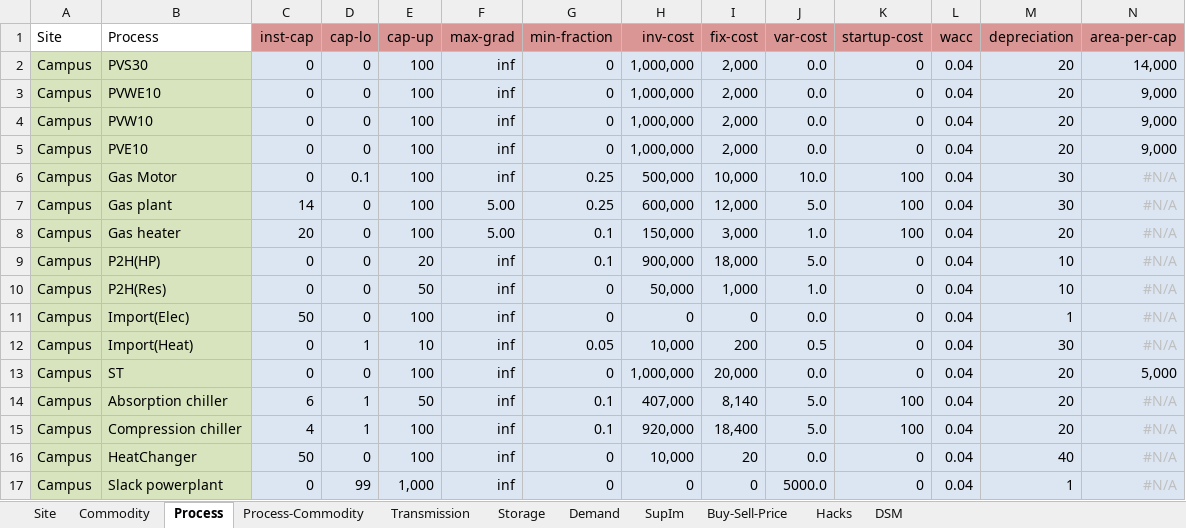
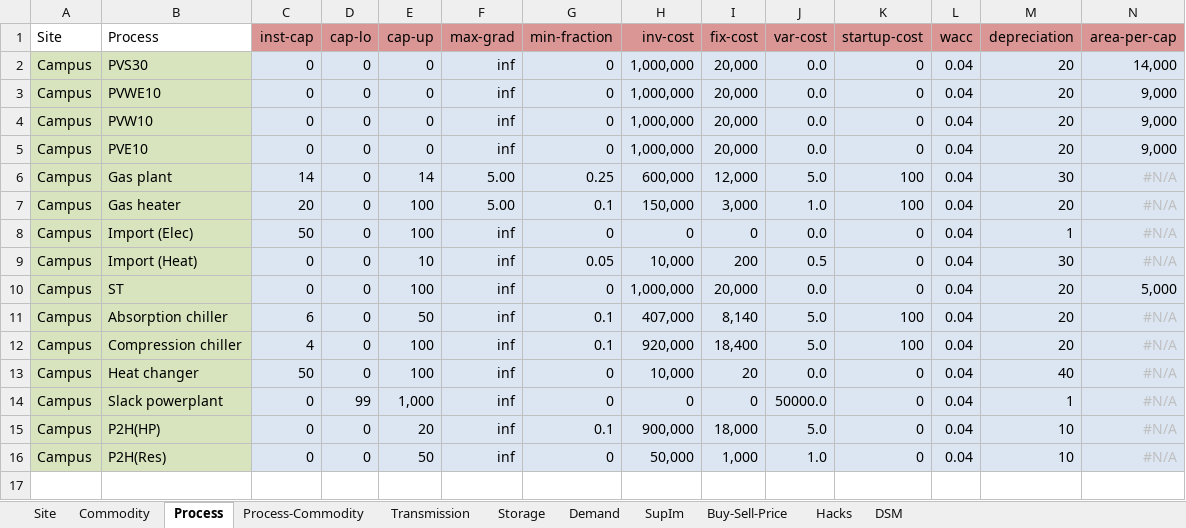
Before and after one commit to shiyaqian/urbs, an Excel workbook: 1Node.xlsx, sheet Process, drawn as a sheet; values as stored, in another font and other column widths than the file's, no borders; conditional formats not drawn; removed rows and columns are numbered as before the commit, all else as after; the diff names each change by its address in the sheet, - before the commit and + after, or states it on an @@ line.

```diff
--- a/1Node.xlsx (sheet Process)
+++ b/1Node.xlsx (sheet Process)
-E2:E5 (cap-up): 100
+E2:E5 (cap-up): 0
-I2:I5 (fix-cost): 2,000
+I2:I5 (fix-cost): 20,000
-row 6: Campus | Gas Motor | 0 | 0.1 | 100 | inf | 0.25 | 500,000 | 10,000 | 10.0 | 100 | 0.04 | 30 | #N/A
-E6 (cap-up): 100
+E6 (cap-up): 14
+row 8: Campus | Import (Elec) | 50 | 0 | 100 | inf | 0 | 0 | 0 | 0.0 | 0 | 0.04 | 1 | #N/A
+row 9: Campus | Import (Heat) | 0 | 0 | 10 | inf | 0.05 | 10,000 | 200 | 0.5 | 0 | 0.04 | 30 | #N/A
@@ row 13 moved to row 10: Campus @@
+row 11: Campus | Absorption chiller | 6 | 0 | 50 | inf | 0.1 | 407,000 | 8,140 | 5.0 | 100 | 0.04 | 20 | #N/A
+row 12: Campus | Compression chiller | 4 | 0 | 100 | inf | 0.1 | 920,000 | 18,400 | 5.0 | 100 | 0.04 | 20 | #N/A
+row 13: Campus | Heat changer | 50 | 0 | 100 | inf | 0 | 10,000 | 20 | 0.0 | 0 | 0.04 | 40 | #N/A
+row 14: Campus | Slack powerplant | 0 | 99 | 1,000 | inf | 0 | 0 | 0 | 50000.0 | 0 | 0.04 | 1 | #N/A
-row 11: Campus | Import(Elec) | 50 | 0 | 100 | inf | 0 | 0 | 0 | 0.0 | 0 | 0.04 | 1 | #N/A
-row 12: Campus | Import(Heat) | 0 | 1 | 10 | inf | 0.05 | 10,000 | 200 | 0.5 | 0 | 0.04 | 30 | #N/A
-row 14: Campus | Absorption chiller | 6 | 1 | 50 | inf | 0.1 | 407,000 | 8,140 | 5.0 | 100 | 0.04 | 20 | #N/A
-row 15: Campus | Compression chiller | 4 | 1 | 100 | inf | 0.1 | 920,000 | 18,400 | 5.0 | 100 | 0.04 | 20 | #N/A
-row 16: Campus | HeatChanger | 50 | 0 | 100 | inf | 0 | 10,000 | 20 | 0.0 | 0 | 0.04 | 40 | #N/A
-row 17: Campus | Slack powerplant | 0 | 99 | 1,000 | inf | 0 | 0 | 0 | 5000.0 | 0 | 0.04 | 1 | #N/A
```
Also changed, not shown: sheet Process-Commodity, sheet Storage, sheet Commodity, formulas that keep their value, 5 other files.
